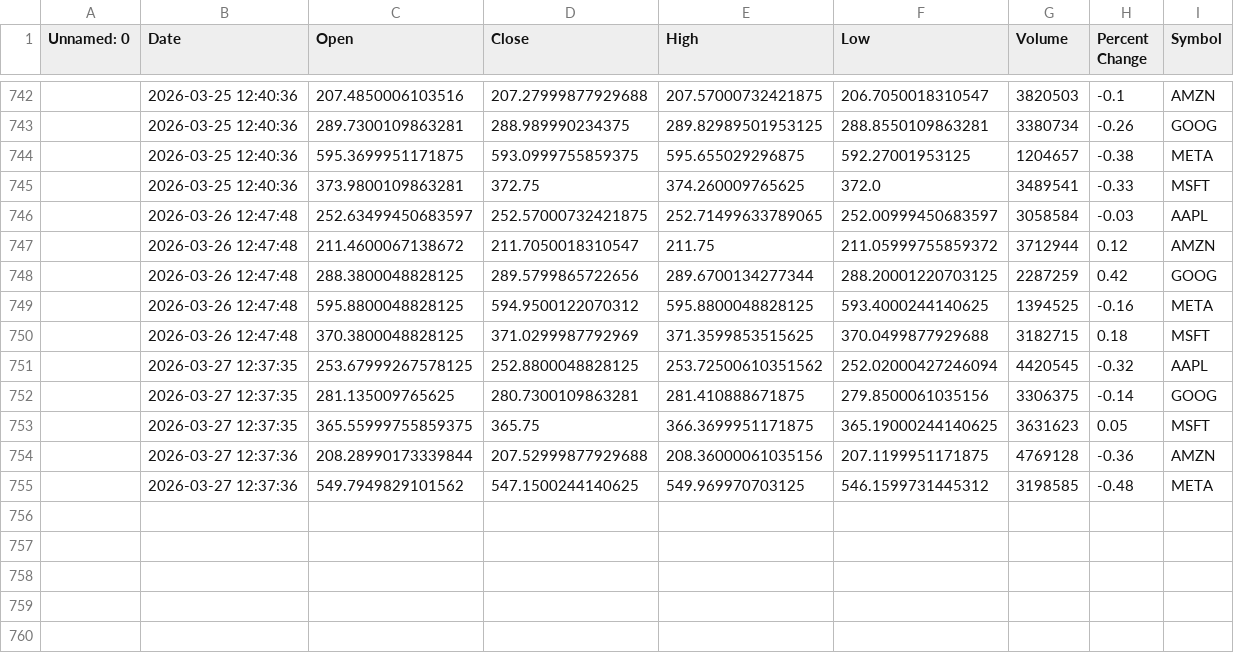
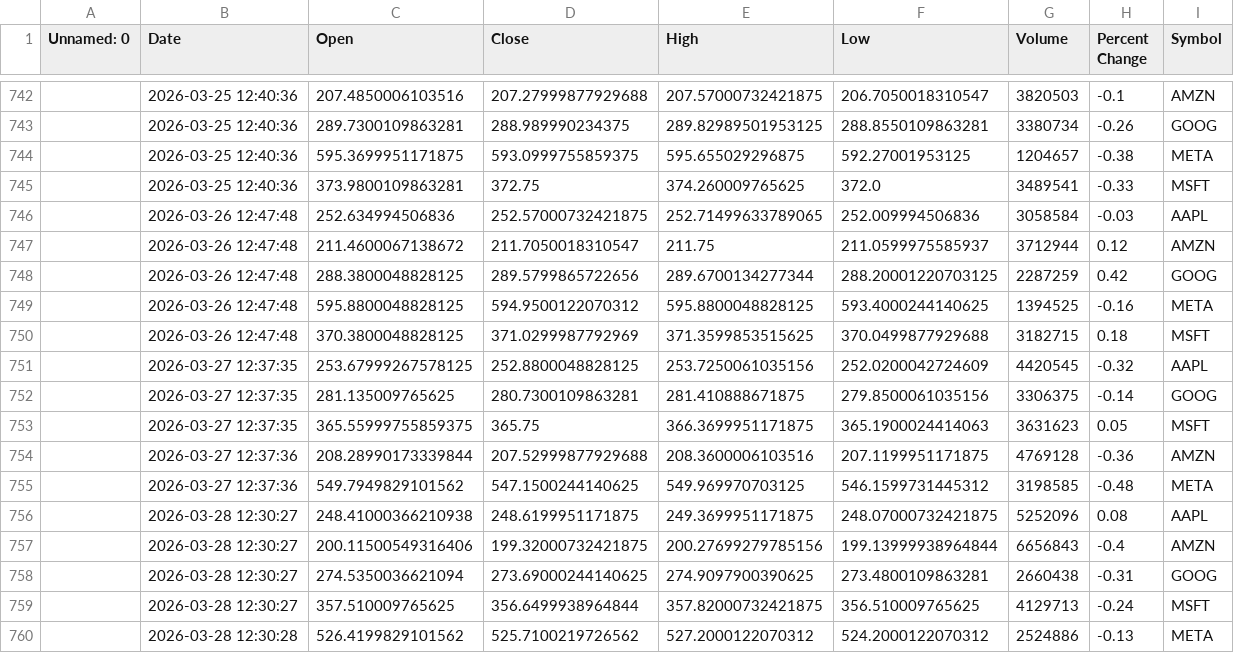
Before and after one commit to khshiptl/daily-market-insights, a CSV file: data/daily_summary.csv, drawn as a sheet; only a part is shown, gaps mark what is left out; the diff names each change by its address in the sheet, - before the commit and + after, or states it on an @@ line.

```diff
--- a/data/daily_summary.csv
+++ b/data/daily_summary.csv
-C746 (Open): 252.63499450683597
+C746 (Open): 252.634994506836
-F746 (Low): 252.00999450683597
+F746 (Low): 252.009994506836
-F747 (Low): 211.05999755859372
+F747 (Low): 211.0599975585937
-E751 (High): 253.72500610351562
+E751 (High): 253.7250061035156
-F751 (Low): 252.02000427246094
+F751 (Low): 252.0200042724609
-F753 (Low): 365.19000244140625
+F753 (Low): 365.1900024414063
-E754 (High): 208.36000061035156
+E754 (High): 208.3600006103516
+row 756:  | 2026-03-28 12:30:27 | 248.41000366210938 | 248.6199951171875 | 249.3699951171875 | 248.07000732421875 | 5252096 | 0.08 | AAPL
+row 757:  | 2026-03-28 12:30:27 | 200.11500549316406 | 199.32000732421875 | 200.27699279785156 | 199.13999938964844 | 6656843 | -0.4 | AMZN
+row 758:  | 2026-03-28 12:30:27 | 274.5350036621094 | 273.69000244140625 | 274.9097900390625 | 273.4800109863281 | 2660438 | -0.31 | GOOG
+row 759:  | 2026-03-28 12:30:27 | 357.510009765625 | 356.6499938964844 | 357.82000732421875 | 356.510009765625 | 4129713 | -0.24 | MSFT
+row 760:  | 2026-03-28 12:30:28 | 526.4199829101562 | 525.7100219726562 | 527.2000122070312 | 524.2000122070312 | 2524886 | -0.13 | META
```
